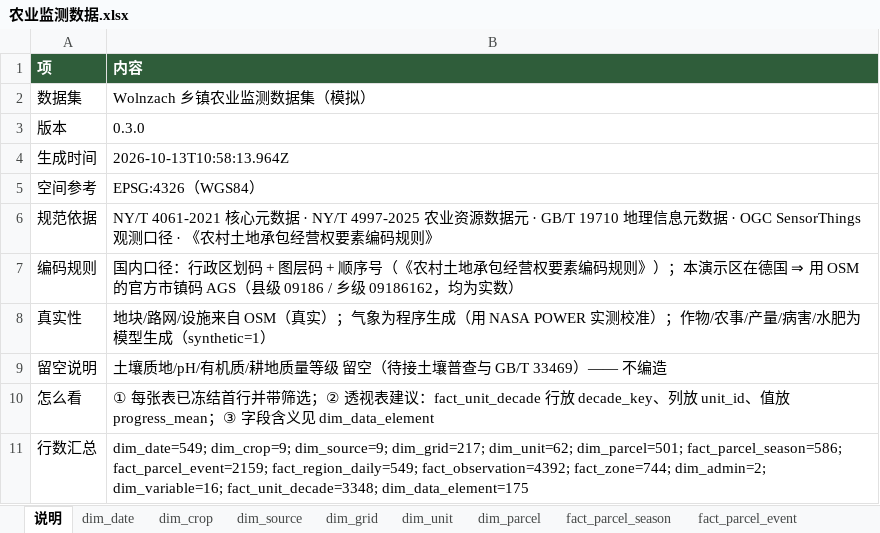
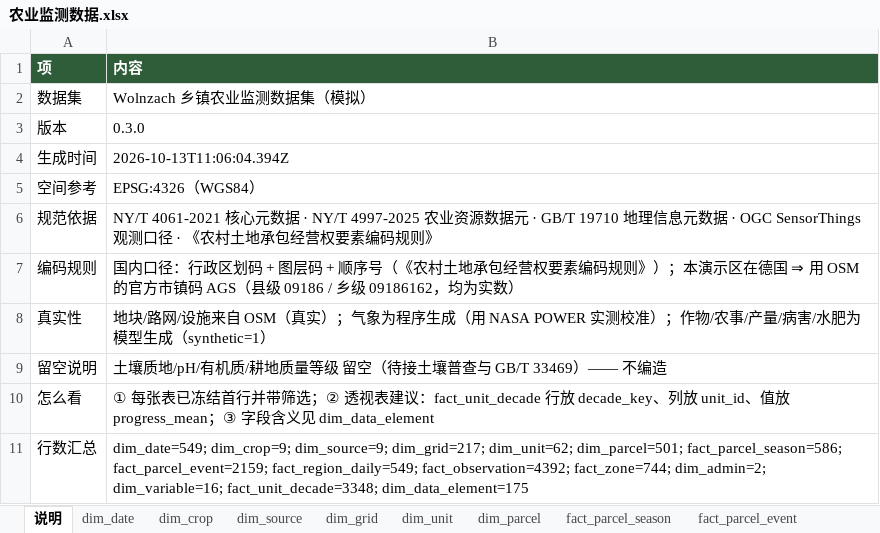
Before and after one commit to foursim/foursim.github.io, an Excel workbook: tables/农业监测数据.xlsx, sheet 说明, drawn as a sheet; values as stored, in another font and other column widths than the file's, no borders; the diff names each change by its address in the sheet, - before the commit and + after, or states it on an @@ line.

Commit message:
情景推演（新建收储点→可达性变化）+ 表格↔地图双向联动 + 真实数据全面接入
情景推演：tools/scenario.mjs 离线下对 154 个候选点逐个重算全网最短路（350 m 网格）→ data/scenario.json；
浏览器只做最近候选点查表 + 高亮受影响地块（点选瞬时响应，前端不背 Dijkstra）
语义：新建后 = min(现状, 到新点)（新建一个点不可能让可达性变差）；盲区阈值 = 现状 p90；两条都有判据
联动：点经营单元/作物行 ⇒ 图上高亮该组地块并框进视野（map.highlight）；告警行仍可定位到地块
真实数据：SoilGrids 土壤（质地/pH/有机碳，60 个真实采样点）接进模型土壤潜力；Copernicus DEM 高程 → 地块级气温推导（-0.65 ℃/100 m）；OSM 55 个真实居民点
关键修复：速度表抽成 tools/road-speeds.mjs 共享模块（手抄导致前后对比差 2.33 分钟）；盲区面积的下标 bug；package.json 非法 JSON

判据 160 条全绿（模型 40 + 真浏览器 68 + 数据 25 + 导出 27）

```diff
--- a/tables/农业监测数据.xlsx (sheet 说明)
+++ b/tables/农业监测数据.xlsx (sheet 说明)
-B4 (内容): 2026-10-13T10:58:13.964Z
+B4 (内容): 2026-10-13T11:06:04.394Z
```
Also changed, not shown: 12 other files.
